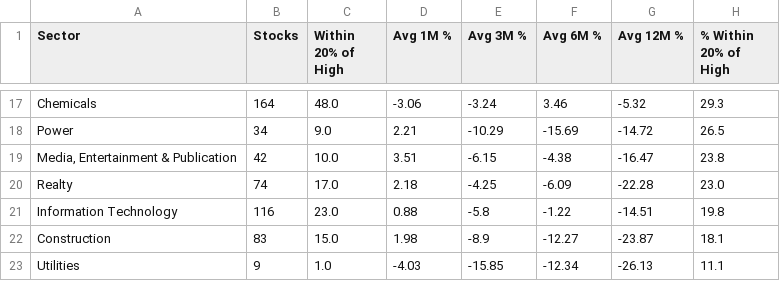
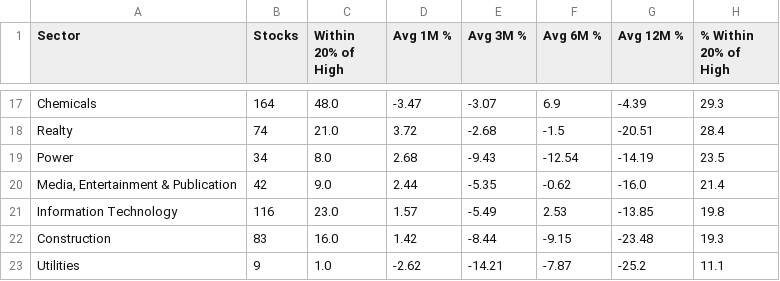
Before and after one commit to vishavmarket/Stock-Dashboard, a CSV file: sector_summary.csv, drawn as a sheet; only a part is shown, gaps mark what is left out; removed rows and columns are numbered as before the commit, all else as after; the diff covers the shown part only; the diff names each change by its address in the sheet, - before the commit and + after, or states it on an @@ line.

```diff
--- a/sector_summary.csv
+++ b/sector_summary.csv
-D17 (Avg 1M %): -3.06
+D17 (Avg 1M %): -3.47
-E17 (Avg 3M %): -3.24
+E17 (Avg 3M %): -3.07
-F17 (Avg 6M %): 3.46
+F17 (Avg 6M %): 6.9
-G17 (Avg 12M %): -5.32
+G17 (Avg 12M %): -4.39
+row 18: Realty | 74 | 21.0 | 3.72 | -2.68 | -1.5 | -20.51 | 28.4
-C19 (Within 20% of High): 9.0
+C19 (Within 20% of High): 8.0
-D19 (Avg 1M %): 2.21
+D19 (Avg 1M %): 2.68
-E19 (Avg 3M %): -10.29
+E19 (Avg 3M %): -9.43
-F19 (Avg 6M %): -15.69
+F19 (Avg 6M %): -12.54
-G19 (Avg 12M %): -14.72
+G19 (Avg 12M %): -14.19
-H19 (% Within 20% of High): 26.5
+H19 (% Within 20% of High): 23.5
-C20 (Within 20% of High): 10.0
+C20 (Within 20% of High): 9.0
-D20 (Avg 1M %): 3.51
+D20 (Avg 1M %): 2.44
-E20 (Avg 3M %): -6.15
+E20 (Avg 3M %): -5.35
-F20 (Avg 6M %): -4.38
+F20 (Avg 6M %): -0.62
-G20 (Avg 12M %): -16.47
+G20 (Avg 12M %): -16.0
-H20 (% Within 20% of High): 23.8
+H20 (% Within 20% of High): 21.4
-row 20: Realty | 74 | 17.0 | 2.18 | -4.25 | -6.09 | -22.28 | 23.0
-D21 (Avg 1M %): 0.88
+D21 (Avg 1M %): 1.57
-E21 (Avg 3M %): -5.8
+E21 (Avg 3M %): -5.49
-F21 (Avg 6M %): -1.22
+F21 (Avg 6M %): 2.53
-G21 (Avg 12M %): -14.51
+G21 (Avg 12M %): -13.85
-C22 (Within 20% of High): 15.0
+C22 (Within 20% of High): 16.0
-D22 (Avg 1M %): 1.98
+D22 (Avg 1M %): 1.42
-E22 (Avg 3M %): -8.9
+E22 (Avg 3M %): -8.44
-F22 (Avg 6M %): -12.27
+F22 (Avg 6M %): -9.15
-G22 (Avg 12M %): -23.87
+G22 (Avg 12M %): -23.48
-H22 (% Within 20% of High): 18.1
+H22 (% Within 20% of High): 19.3
-D23 (Avg 1M %): -4.03
+D23 (Avg 1M %): -2.62
-E23 (Avg 3M %): -15.85
+E23 (Avg 3M %): -14.21
-F23 (Avg 6M %): -12.34
+F23 (Avg 6M %): -7.87
-G23 (Avg 12M %): -26.13
+G23 (Avg 12M %): -25.2
```
Also changed, not shown: 5 added rows, 5 removed rows and 56 edited cells elsewhere in this file, industry_summary.csv, macro_summary.csv, 1 other file.
